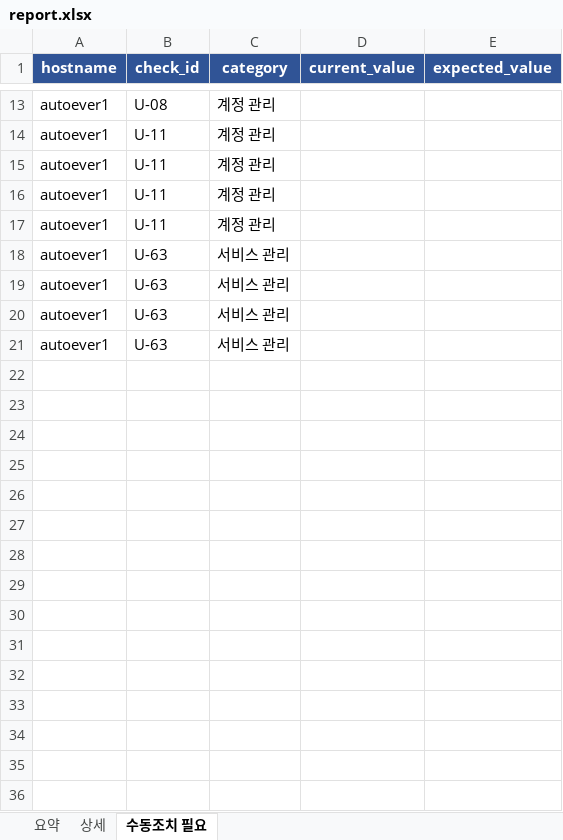
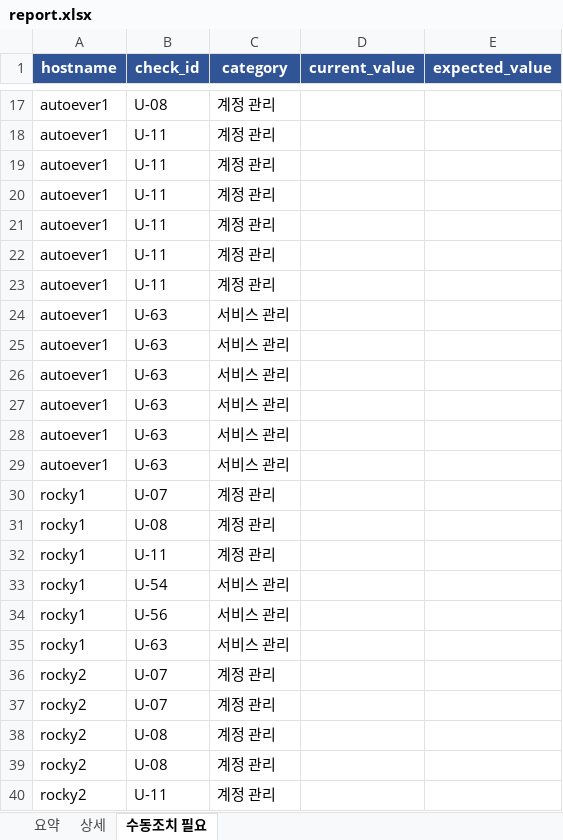
Before and after one commit to protruser/autoever-project1-system-automation, an Excel workbook: Ansible/audit_reports/report.xlsx, sheet 수동조치 필요, drawn as a sheet; only a part is shown, gaps mark what is left out; values as stored, in another font and other column widths than the file's, no borders; the diff covers the shown part only; the diff names each change by its address in the sheet, - before the commit and + after, or states it on an @@ line.

```diff
--- a/Ansible/audit_reports/report.xlsx (sheet 수동조치 필요)
+++ b/Ansible/audit_reports/report.xlsx (sheet 수동조치 필요)
+row 22: autoever1 | U-11 | 계정 관리
+row 23: autoever1 | U-11 | 계정 관리
+row 28: autoever1 | U-63 | 서비스 관리
+row 29: autoever1 | U-63 | 서비스 관리
+row 30: rocky1 | U-07 | 계정 관리
+row 31: rocky1 | U-08 | 계정 관리
+row 32: rocky1 | U-11 | 계정 관리
+row 33: rocky1 | U-54 | 서비스 관리
+row 34: rocky1 | U-56 | 서비스 관리
+row 35: rocky1 | U-63 | 서비스 관리
+row 36: rocky2 | U-07 | 계정 관리
+row 37: rocky2 | U-07 | 계정 관리
+row 38: rocky2 | U-08 | 계정 관리
+row 39: rocky2 | U-08 | 계정 관리
+row 40: rocky2 | U-11 | 계정 관리
```
Also changed, not shown: 27 added rows elsewhere in this sheet, sheet 상세, sheet 요약, 35 other files.
